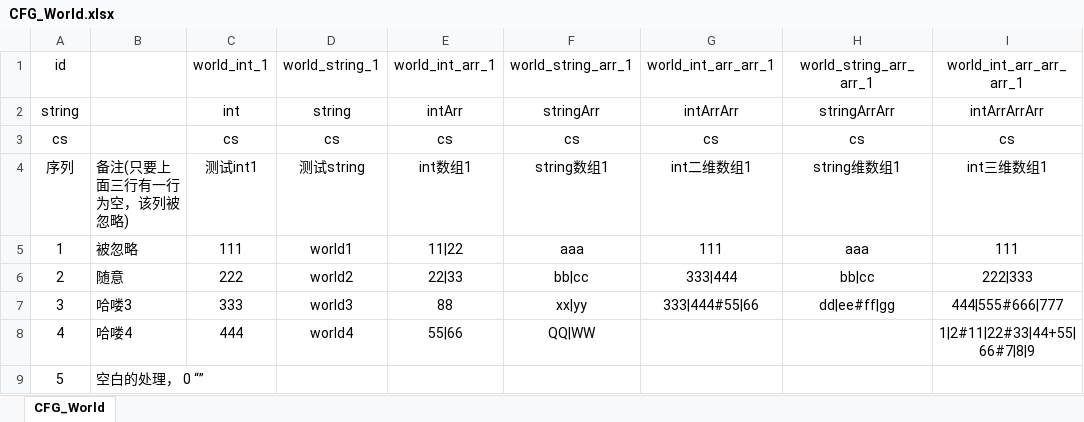
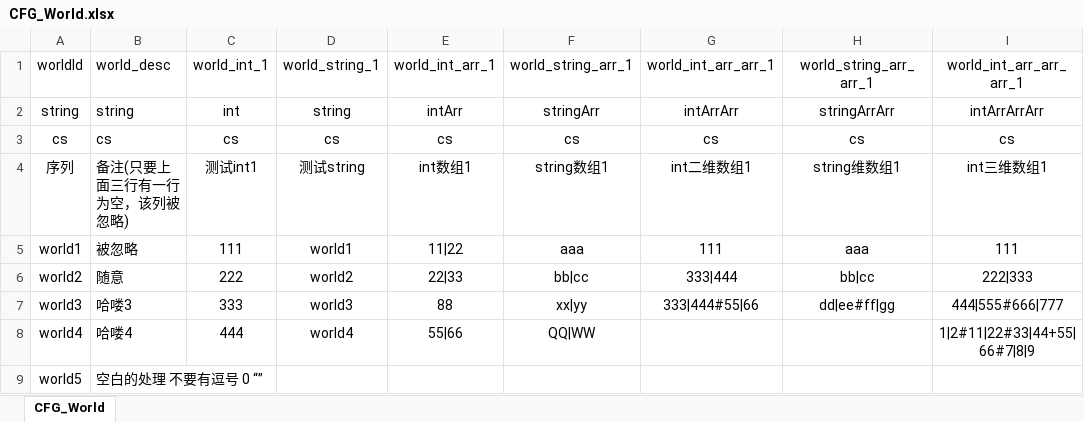
Before and after one commit to uniqss/uconfig, an Excel workbook: bin/test1/design_config/CFG_World.xlsx, sheet CFG_World, drawn as a sheet; only a part is shown; values as stored, in another font and other column widths than the file's, no borders; conditional formats not drawn; removed rows and columns are numbered as before the commit, all else as after; rows hold the shown columns only; the diff names each change by its address in the sheet, - before the commit and + after, or states it on an @@ line.

```diff
--- a/bin/test1/design_config/CFG_World.xlsx (sheet CFG_World)
+++ b/bin/test1/design_config/CFG_World.xlsx (sheet CFG_World)
-A1: id
+A1: worldId
-B1: (empty)
+B1: world_desc
-B2 (world_desc): (empty)
+B2 (world_desc): string
-B3 (world_desc): (empty)
+B3 (world_desc): cs
-A5 (worldId): 1
+A5 (worldId): world1
-A6 (worldId): 2
+A6 (worldId): world2
-A7 (worldId): 3
+A7 (worldId): world3
-A8 (worldId): 4
+A8 (worldId): world4
-row 9: 5 | 空白的处理， 0 “”
+row 9: world5 | 空白的处理 不要有逗号 0 “”
```
Also changed, not shown: bin/test1/design_config/CFG_Hello.xlsx, 3 other files.
